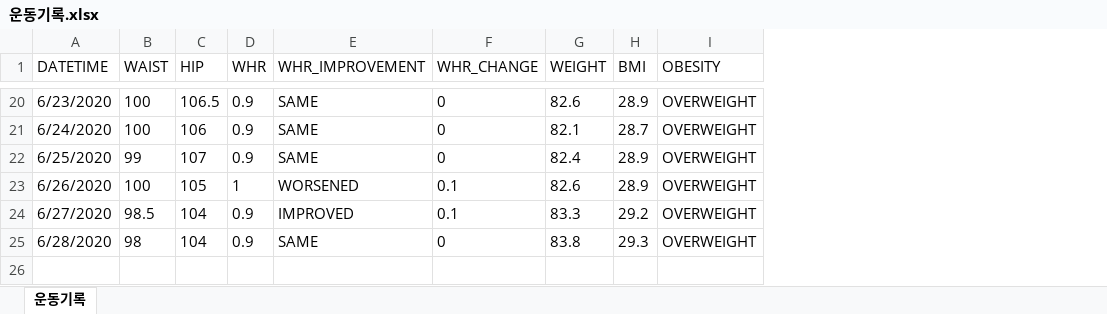
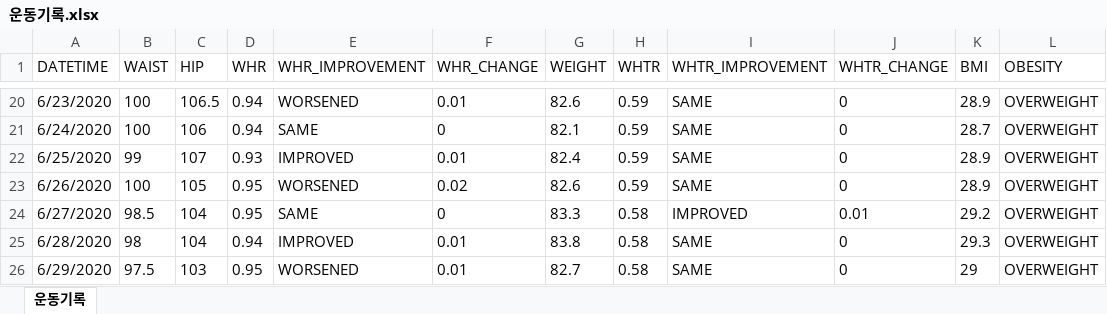
Before and after one commit to henry7646/fun, an Excel workbook: exercise/운동기록.xlsx, sheet 운동기록, drawn as a sheet; only a part is shown, gaps mark what is left out; values as stored, in another font and other column widths than the file's, no borders; the diff covers the shown part only; the diff names each change by its address in the sheet, - before the commit and + after, or states it on an @@ line.

Commit message:
Add files via upload
Updated 운동기록.png, 운동기록.sql, and 운동기록.xslx:
(1)WHtR (waist-to-height ratio) was added to 운동기록 table.
(2)The unit of change for WHR changed from 1 to 0.1.
(3)The trend plot for BMI has been replaced with the one for WHtR.

```diff
--- a/exercise/운동기록.xlsx (sheet 운동기록)
+++ b/exercise/운동기록.xlsx (sheet 운동기록)
+column H (WHTR), rows 20-25: 0.59 | 0.59 | 0.59 | 0.59 | 0.58 | 0.58
+column I (WHTR_IMPROVEMENT), rows 20-25: SAME | SAME | SAME | SAME | IMPROVED | SAME
+column J (WHTR_CHANGE), rows 20-25: 0 | 0 | 0 | 0 | 0.01 | 0
-D20:D21 (WHR): 0.9
+D20:D21 (WHR): 0.94
-E20 (WHR_IMPROVEMENT): SAME
+E20 (WHR_IMPROVEMENT): WORSENED
-F20 (WHR_CHANGE): 0
+F20 (WHR_CHANGE): 0.01
-D22 (WHR): 0.9
+D22 (WHR): 0.93
-E22 (WHR_IMPROVEMENT): SAME
+E22 (WHR_IMPROVEMENT): IMPROVED
-F22 (WHR_CHANGE): 0
+F22 (WHR_CHANGE): 0.01
-D23 (WHR): 1
+D23 (WHR): 0.95
-F23 (WHR_CHANGE): 0.1
+F23 (WHR_CHANGE): 0.02
-D24 (WHR): 0.9
+D24 (WHR): 0.95
-E24 (WHR_IMPROVEMENT): IMPROVED
+E24 (WHR_IMPROVEMENT): SAME
-F24 (WHR_CHANGE): 0.1
+F24 (WHR_CHANGE): 0
-D25 (WHR): 0.9
+D25 (WHR): 0.94
-E25 (WHR_IMPROVEMENT): SAME
+E25 (WHR_IMPROVEMENT): IMPROVED
-F25 (WHR_CHANGE): 0
+F25 (WHR_CHANGE): 0.01
+row 26: 6/29/2020 | 97.5 | 103 | 0.95 | WORSENED | 0.01 | 82.7 | 0.58 | SAME | 0 | 29 | OVERWEIGHT
```
Also changed, not shown: 38 edited cells elsewhere in this sheet, 2 other files.
